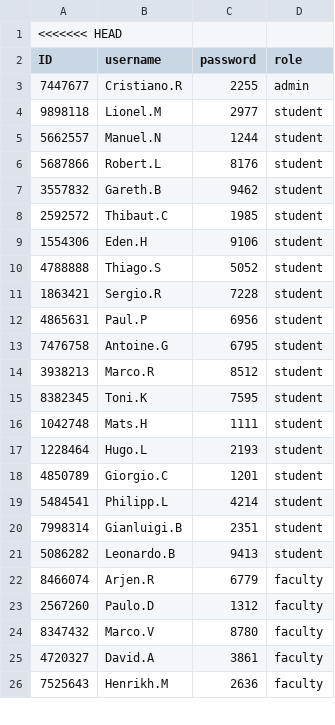
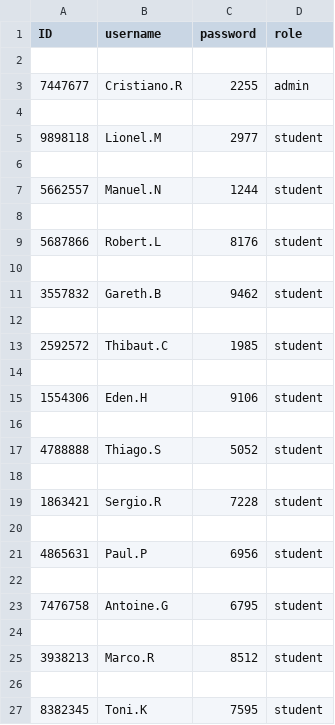
Before and after one commit to tanasatit/final_project, a CSV file: login.csv, drawn as a sheet; only a part is shown; the shorter side is filled out with more unchanged rows; the diff covers the shown part only.

```diff
--- a/login.csv
+++ b/login.csv
@@ -1,15 +1,27 @@
-<<<<<<< HEAD
 ID,username,password,role
+
 7447677,Cristiano.R,2255,admin
+
 9898118,Lionel.M,2977,student
+
 5662557,Manuel.N,1244,student
+
 5687866,Robert.L,8176,student
+
 3557832,Gareth.B,9462,student
+
 2592572,Thibaut.C,1985,student
+
 1554306,Eden.H,9106,student
+
 4788888,Thiago.S,5052,student
+
 1863421,Sergio.R,7228,student
+
 4865631,Paul.P,6956,student
+
 7476758,Antoine.G,6795,student
+
 3938213,Marco.R,8512,student
+
 8382345,Toni.K,7595,student
```
Also changed, not shown: 11 added rows and 28 removed rows elsewhere in this file, 6 other files.
